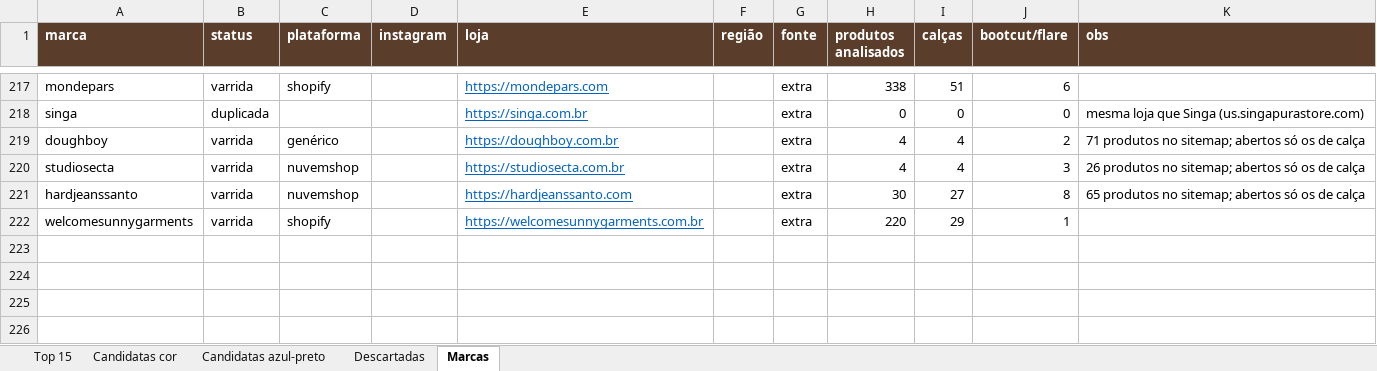
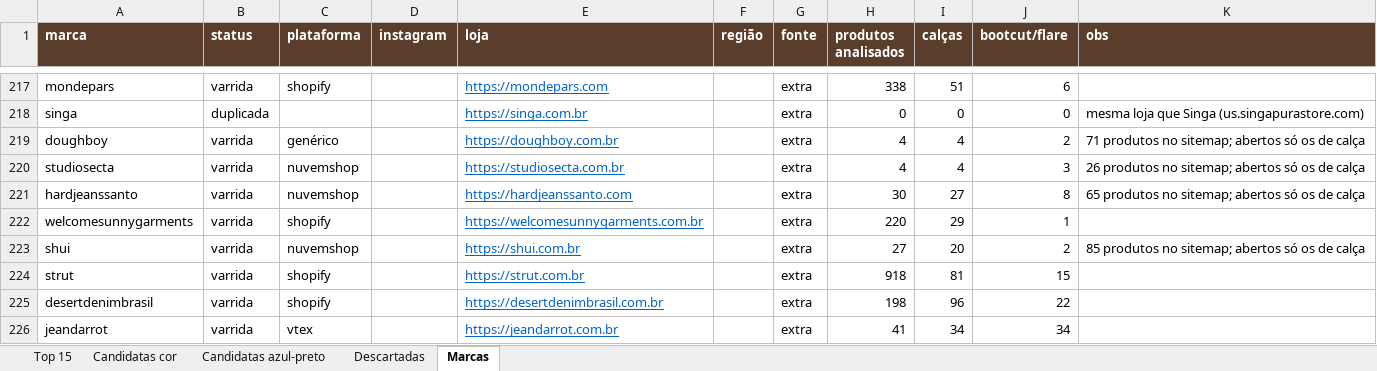
Before and after one commit to simplehard/bet-analytix, an Excel workbook: garimpo/resultado.xlsx, sheet Marcas, drawn as a sheet; only a part is shown, gaps mark what is left out; values as stored, in another font and other column widths than the file's, no borders; the diff names each change by its address in the sheet, - before the commit and + after, or states it on an @@ line.

```diff
--- a/garimpo/resultado.xlsx (sheet Marcas)
+++ b/garimpo/resultado.xlsx (sheet Marcas)
+row 223: shui | varrida | nuvemshop |  | https://shui.com.br |  | extra | 27 | 20 | 2 | 85 produtos no sitemap; abertos só os de calça
+row 224: strut | varrida | shopify |  | https://strut.com.br |  | extra | 918 | 81 | 15
+row 225: desertdenimbrasil | varrida | shopify |  | https://desertdenimbrasil.com.br |  | extra | 198 | 96 | 22
+row 226: jeandarrot | varrida | vtex |  | https://jeandarrot.com.br |  | extra | 41 | 34 | 34
```
Also changed, not shown: sheet Descartadas, sheet Top 15, sheet Candidatas azul-preto, sheet Candidatas cor, 6 other files.
